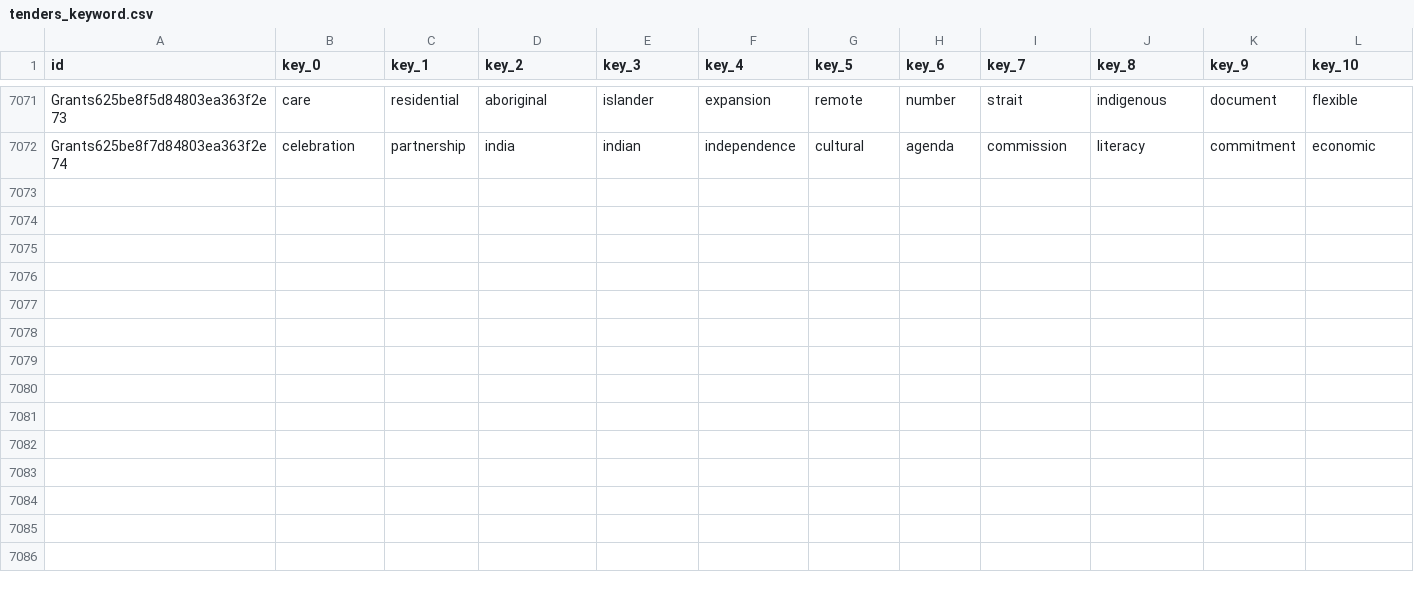
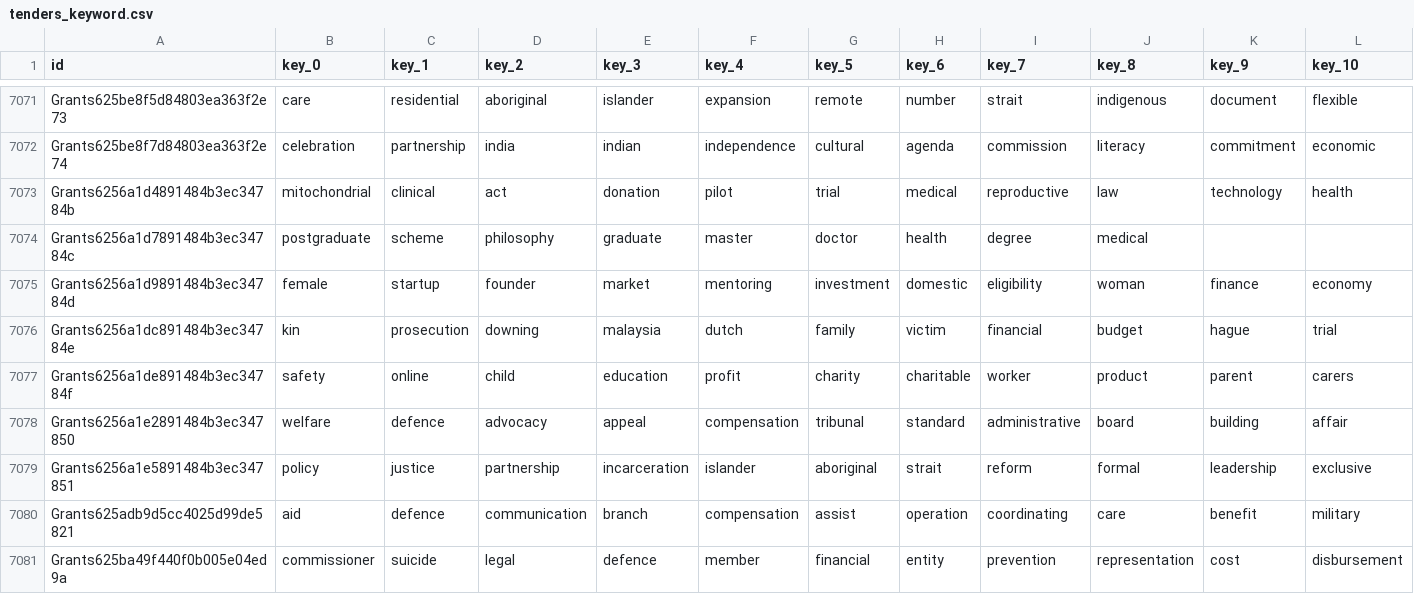
Before and after one commit to PipelineBot01/TendersPlus, a CSV file: matcher/tenders/assets/tenders_keyword.csv, drawn as a sheet; only a part is shown, gaps mark what is left out; rows hold the shown columns only; the diff names each change by its address in the sheet, - before the commit and + after, or states it on an @@ line.

```diff
--- a/matcher/tenders/assets/tenders_keyword.csv
+++ b/matcher/tenders/assets/tenders_keyword.csv
+row 7073: Grants6256a1d4891484b3ec34784b | mitochondrial | clinical | act | donation | pilot | trial | medical | reproductive | law | technology | health
+row 7074: Grants6256a1d7891484b3ec34784c | postgraduate | scheme | philosophy | graduate | master | doctor | health | degree | medical
+row 7075: Grants6256a1d9891484b3ec34784d | female | startup | founder | market | mentoring | investment | domestic | eligibility | woman | finance | economy
+row 7076: Grants6256a1dc891484b3ec34784e | kin | prosecution | downing | malaysia | dutch | family | victim | financial | budget | hague | trial
+row 7077: Grants6256a1de891484b3ec34784f | safety | online | child | education | profit | charity | charitable | worker | product | parent | carers
+row 7078: Grants6256a1e2891484b3ec347850 | welfare | defence | advocacy | appeal | compensation | tribunal | standard | administrative | board | building | affair
+row 7079: Grants6256a1e5891484b3ec347851 | policy | justice | partnership | incarceration | islander | aboriginal | strait | reform | formal | leadership | exclusive
+row 7080: Grants625adb9d5cc4025d99de5821 | aid | defence | communication | branch | compensation | assist | operation | coordinating | care | benefit | military
+row 7081: Grants625ba49f440f0b005e04ed9a | commissioner | suicide | legal | defence | member | financial | entity | prevention | representation | cost | disbursement
```
Also changed, not shown: matcher/researcher/assets/tag_division_map.csv, 5 other files.
